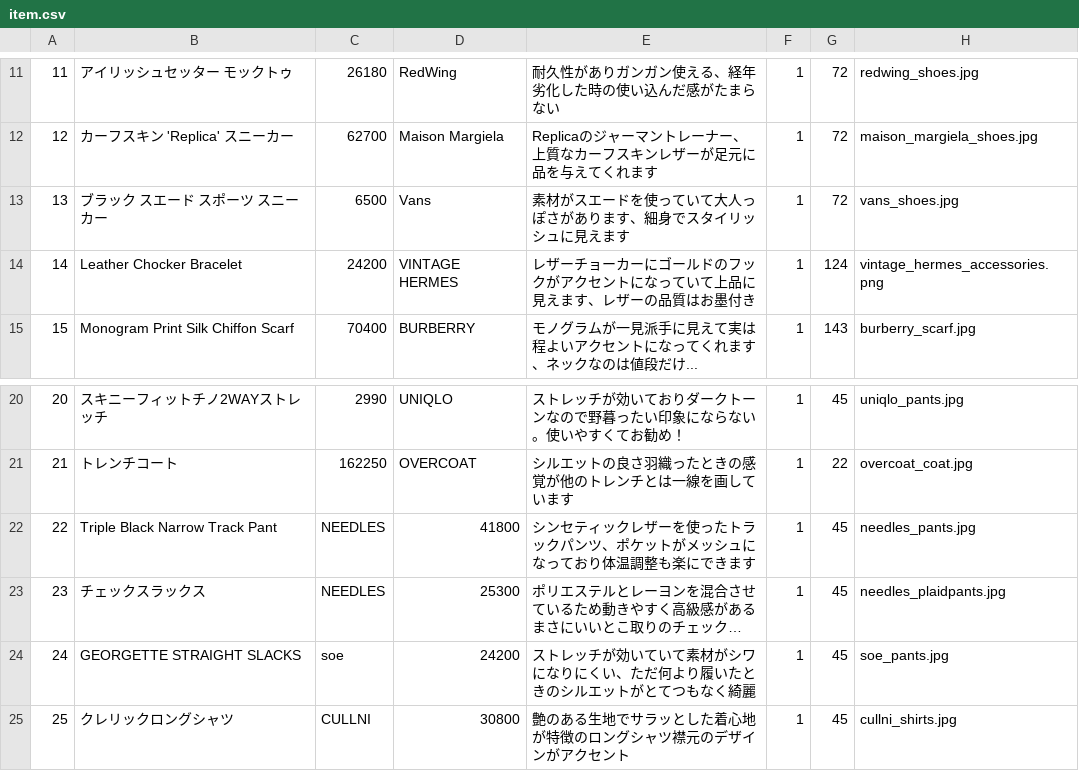
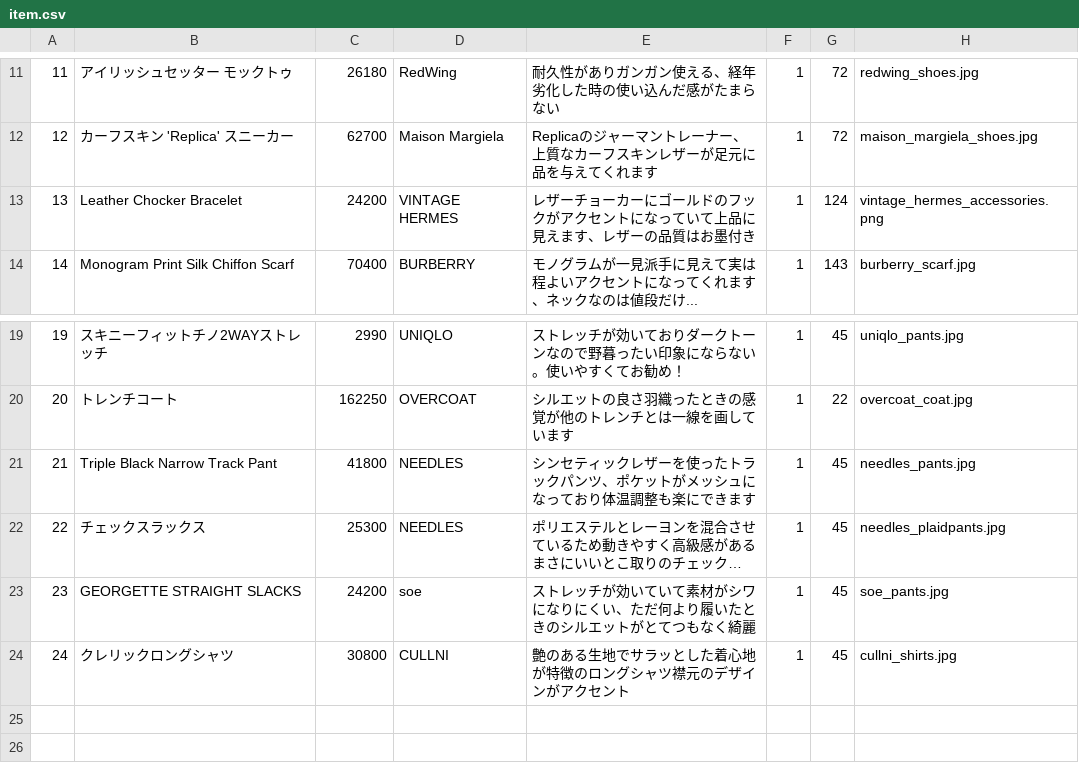
Before and after one commit to Riku-programming/Wearing-Connect, a CSV file: db/csv/item.csv, drawn as a sheet; only a part is shown, gaps mark what is left out; long unchanged cells end in …; removed rows and columns are numbered as before the commit, all else as after; the diff names each change by its address in the sheet, - before the commit and + after, or states it on an @@ line.

```diff
--- a/db/csv/item.csv
+++ b/db/csv/item.csv
-row 13: 13 | ブラック スエード スポーツ スニーカー | 6500 | Vans | 素材がスエードを使っていて大人っぽさがあります、細身でスタイリッシュに見えます | 1 | 72 | vans_shoes.jpg
@@ column A renumbered from row 13 down @@
-C21: NEEDLES
+C21: 41800
-D21: 41800
+D21: NEEDLES
-C22: NEEDLES
+C22: 25300
-D22: 25300
+D22: NEEDLES
-C23: soe
+C23: 24200
-D23: 24200
+D23: soe
-C24: CULLNI
+C24: 30800
-D24: 30800
+D24: CULLNI
```
Also changed, not shown: 5 other files.
